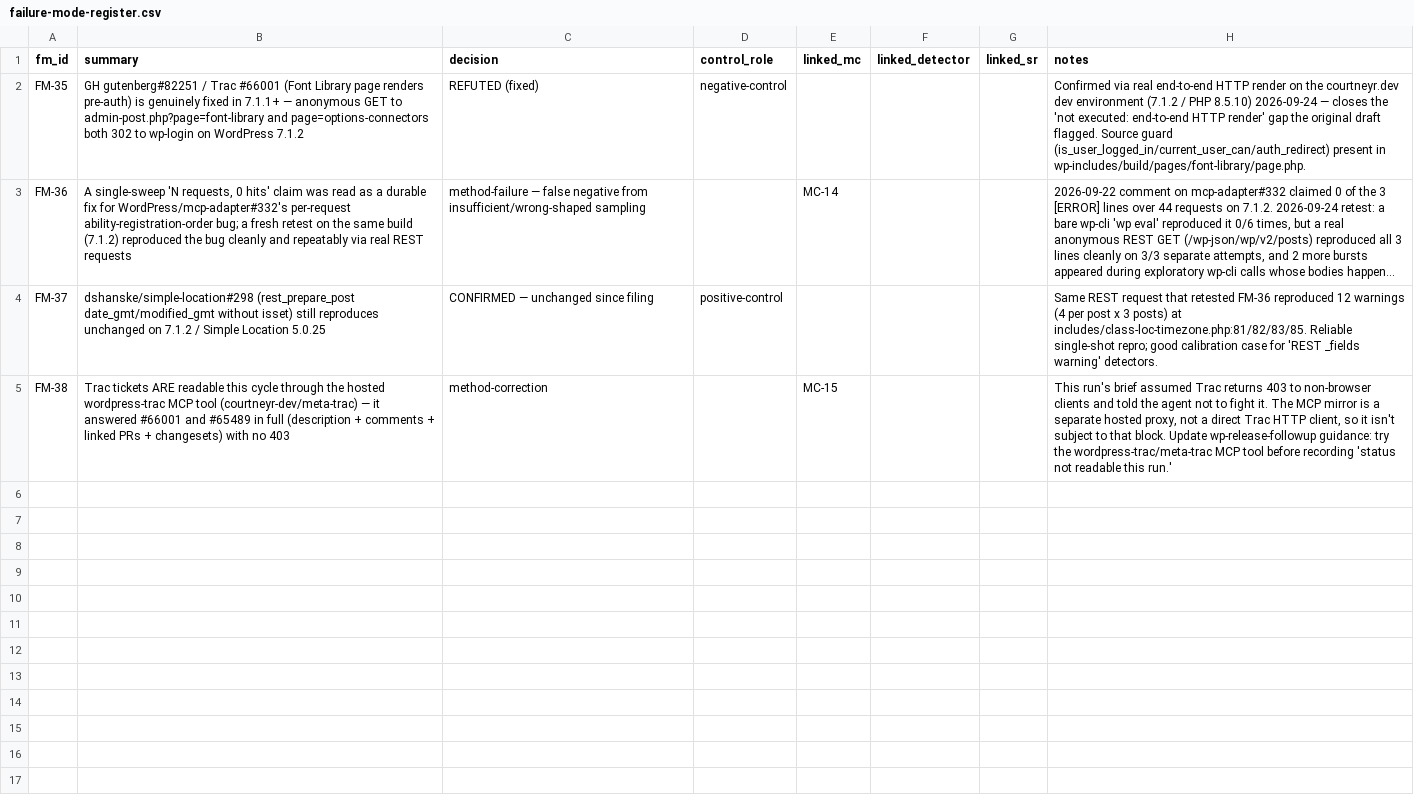
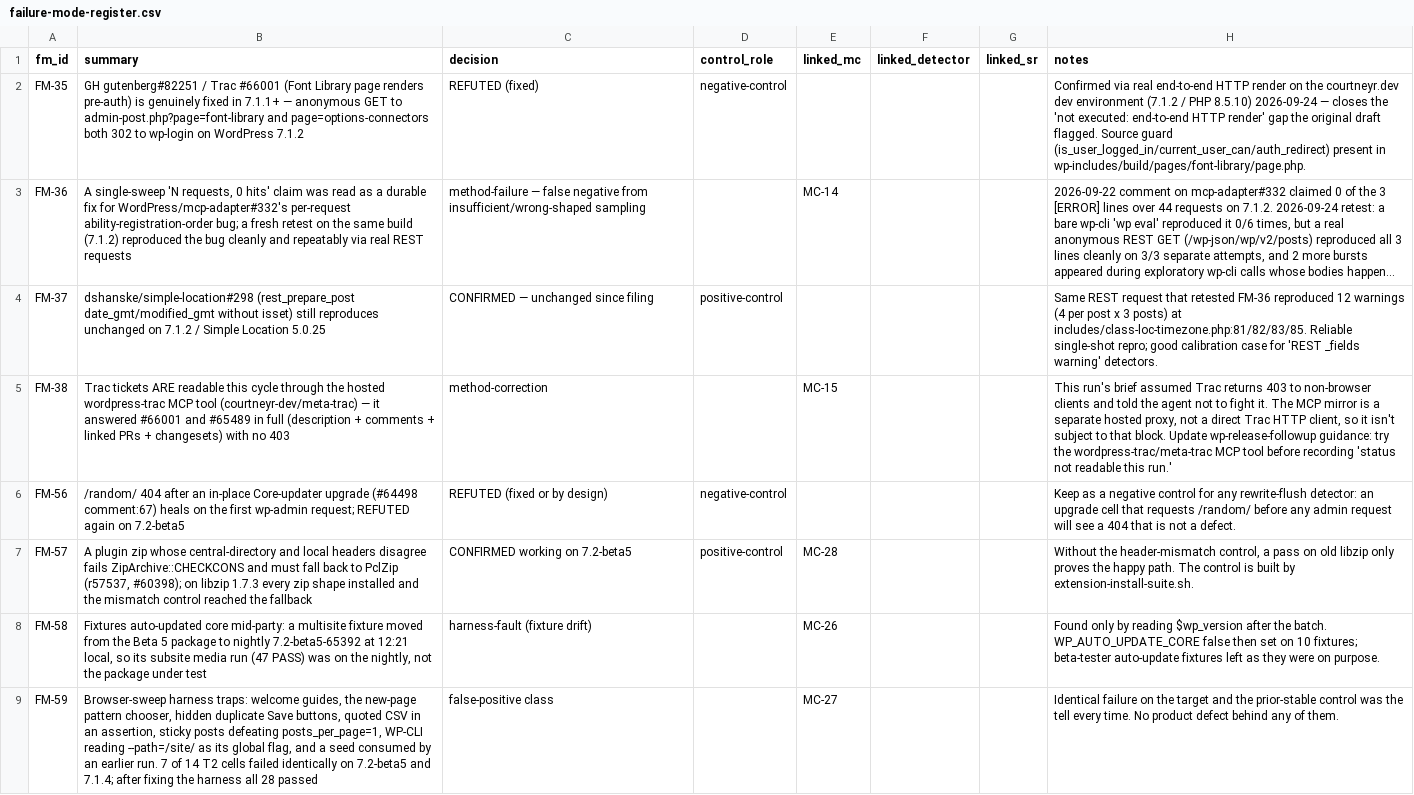
Before and after one commit to courtneyr-dev/wp-release-audit-method, a CSV file: learning/failure-mode-register.csv, drawn as a sheet; only a part is shown; long unchanged cells end in …; the diff covers the shown part only.

```diff
--- a/learning/failure-mode-register.csv
+++ b/learning/failure-mode-register.csv
@@ -5 +5,5 @@ FM-37,dshanske/simple-location#298 (rest_prepare_post date_gmt/modified_gmt with
 FM-38,Trac tickets ARE readable this cycle through the hosted wordpress-trac MCP tool (courtneyr-dev/meta-trac) — it answered #66001 and #65489 in full (description + comments + linked PRs + changesets) with no 403,method-correction,,MC-15,,,"This run's brief assumed Trac returns 403 to non-browser clients and told the agent not to fight it. The MCP mirror is a separate hosted proxy, not a direct Trac HTTP client, so it isn't subject to that block. Update wp-release-followup guidance: try the wordpress-trac/meta-trac MCP tool before recording 'status not readable this run.'"
+FM-56,/random/ 404 after an in-place Core-updater upgrade (#64498 comment:67) heals on the first wp-admin request; REFUTED again on 7.2-beta5,REFUTED (fixed or by design),negative-control,,,,Keep as a negative control for any rewrite-flush detector: an upgrade cell that requests /random/ before any admin request will see a 404 that is not a defect.
+FM-57,"A plugin zip whose central-directory and local headers disagree fails ZipArchive::CHECKCONS and must fall back to PclZip (r57537, #60398); on libzip 1.7.3 every zip shape installed and the mismatch control reached the fallback",CONFIRMED working on 7.2-beta5,positive-control,MC-28,,,"Without the header-mismatch control, a pass on old libzip only proves the happy path. The control is built by extension-install-suite.sh."
+FM-58,"Fixtures auto-updated core mid-party: a multisite fixture moved from the Beta 5 package to nightly 7.2-beta5-65392 at 12:21 local, so its subsite media run (47 PASS) was on the nightly, not the package under test",harness-fault (fixture drift),,MC-26,,,Found only by reading $wp_version after the batch. WP_AUTO_UPDATE_CORE false then set on 10 fixtures; beta-tester auto-update fixtures left as they were on purpose.
+FM-59,"Browser-sweep harness traps: welcome guides, the new-page pattern chooser, hidden duplicate Save buttons, quoted CSV in an assertion, sticky posts defeating posts_per_page=1, WP-CLI reading --path=/site/ as its global flag, and a seed consumed by an earlier run. 7 of 14 T2 cells failed identically on 7.2-beta5 and 7.1.4; after fixing the harness all 28 passed",false-positive class,,MC-27,,,Identical failure on the target and the prior-stable control was the tell every time. No product defect behind any of them.
```
Also changed, not shown: 3 added rows elsewhere in this file, learning/method-change-proposals.csv, pilots/filed-issues-register.csv, 1 other file.
